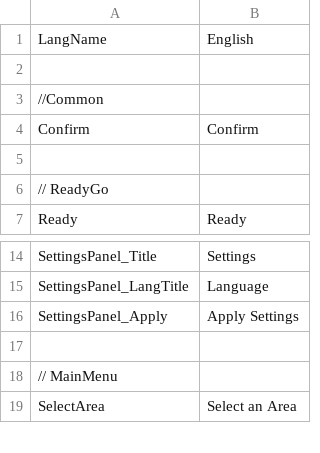
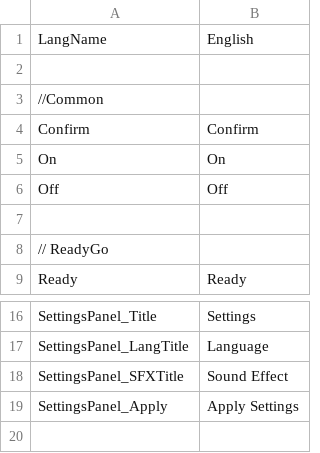
Before and after one commit to hihilkh/demo-game-unity-metroidvania, a TSV file: Metroidvania/Assets/StreamingAssets/Localization/en-us.tsv, drawn as a sheet; only a part is shown, gaps mark what is left out; the shorter side is filled out with more unchanged rows; the diff names each change by its address in the sheet, - before the commit and + after, or states it on an @@ line.

Commit message:
Added SFX config on setting panel

```diff
--- a/Metroidvania/Assets/StreamingAssets/Localization/en-us.tsv
+++ b/Metroidvania/Assets/StreamingAssets/Localization/en-us.tsv
+row 5: On | On
+row 6: Off | Off
+row 18: SettingsPanel_SFXTitle | Sound Effect
```
Also changed, not shown: Metroidvania/Assets/StreamingAssets/Localization/zh-cn.tsv, Metroidvania/Assets/StreamingAssets/Localization/zh-hk.tsv, 11 other files.
